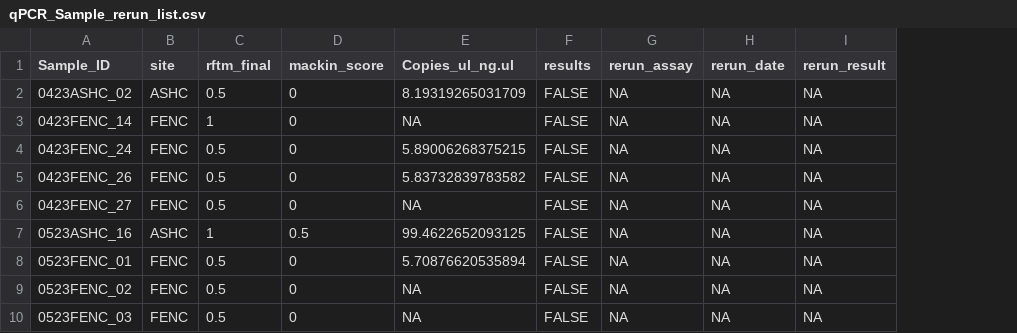
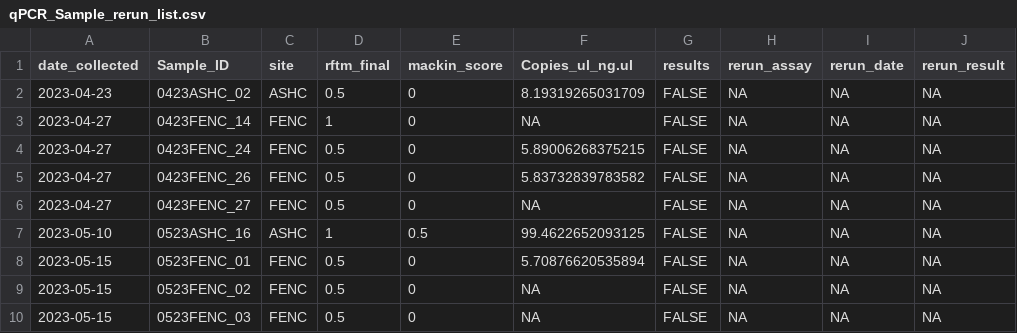
Before and after one commit to NEFSC/EAD-ASEB_EPA_LISS_Disease_Surveillance, a CSV file: Lab_Data_qPCR/outputs/qPCR_Sample_rerun_list.csv, drawn as a sheet; only a part is shown; the diff names each change by its address in the sheet, - before the commit and + after, or states it on an @@ line.

```diff
--- a/Lab_Data_qPCR/outputs/qPCR_Sample_rerun_list.csv
+++ b/Lab_Data_qPCR/outputs/qPCR_Sample_rerun_list.csv
+column A (date_collected), rows 2-10: 2023-04-23 | 2023-04-27 | 2023-04-27 | 2023-04-27 | 2023-04-27 | 2023-05-10 | 2023-05-15 | 2023-05-15 | 2023-05-15
```
Also changed, not shown: 2 other files.
